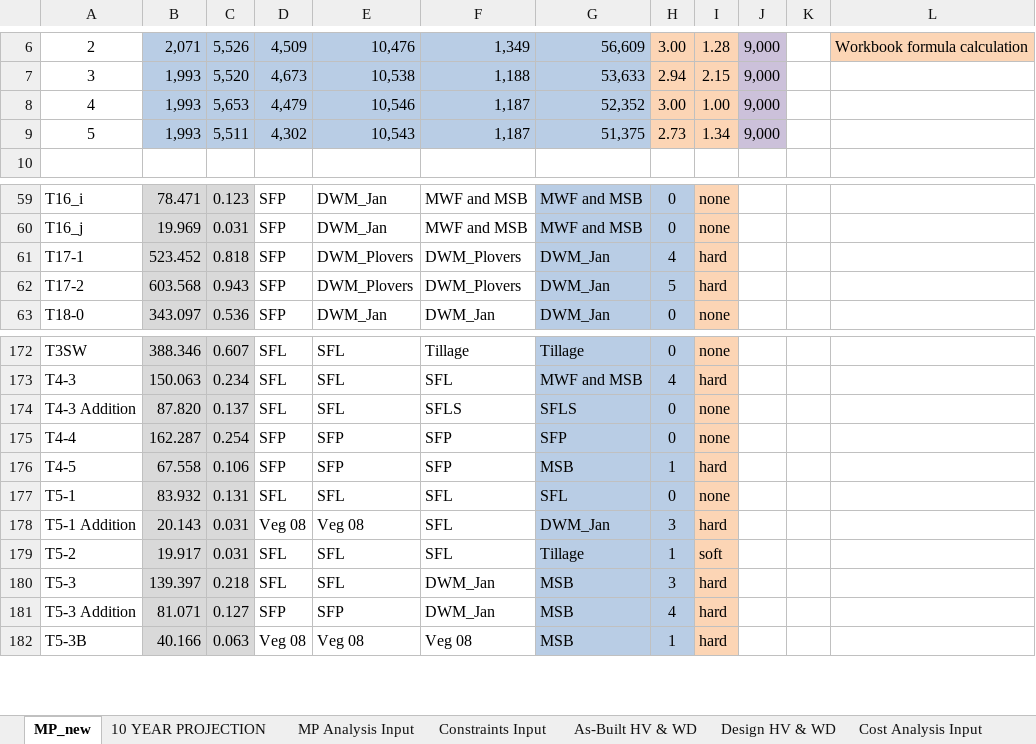
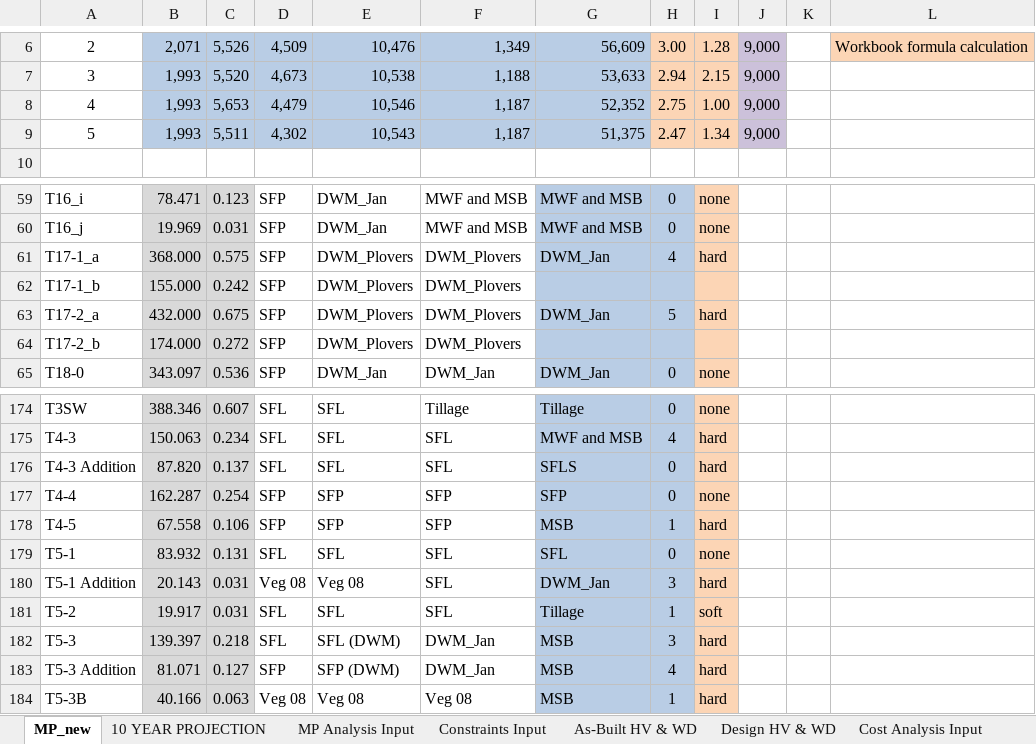
Before and after one commit to jwbannister/master_proj, an Excel workbook: MP LAUNCHPAD.xlsx, sheet MP_new, drawn as a sheet; only a part is shown, gaps mark what is left out; values as stored, in another font and other column widths than the file's, no borders; charts and pictures not drawn; addresses are those after the commit; the diff names each change by its address in the sheet, - before the commit and + after, or states it on an @@ line.

```diff
--- a/MP LAUNCHPAD.xlsx (sheet MP_new)
+++ b/MP LAUNCHPAD.xlsx (sheet MP_new)
-H8: 3.00
+H8: 2.75
-H9: 2.73
+H9: 2.47
-A61: T17-1
+A61: T17-1_a
-B61: 523.452
+B61: 368.000
-C61: 0.818
+C61: 0.575
+row 62: T17-1_b | 155.000 | 0.242 | SFP | DWM_Plovers | DWM_Plovers
-A63: T17-2
+A63: T17-2_a
-B63: 603.568
+B63: 432.000
-C63: 0.943
+C63: 0.675
+row 64: T17-2_b | 174.000 | 0.272 | SFP | DWM_Plovers | DWM_Plovers
-F176: SFLS
+F176: SFL
-I176: none
+I176: hard
-E182: SFL
+E182: SFL (DWM)
-E183: SFP
+E183: SFP (DWM)
```
Also changed, not shown: sheet Constraints Input, sheet As-Built HV & WD, sheet 10 YEAR PROJECTION, formulas that keep their value, charts or pictures, 2 other files.
